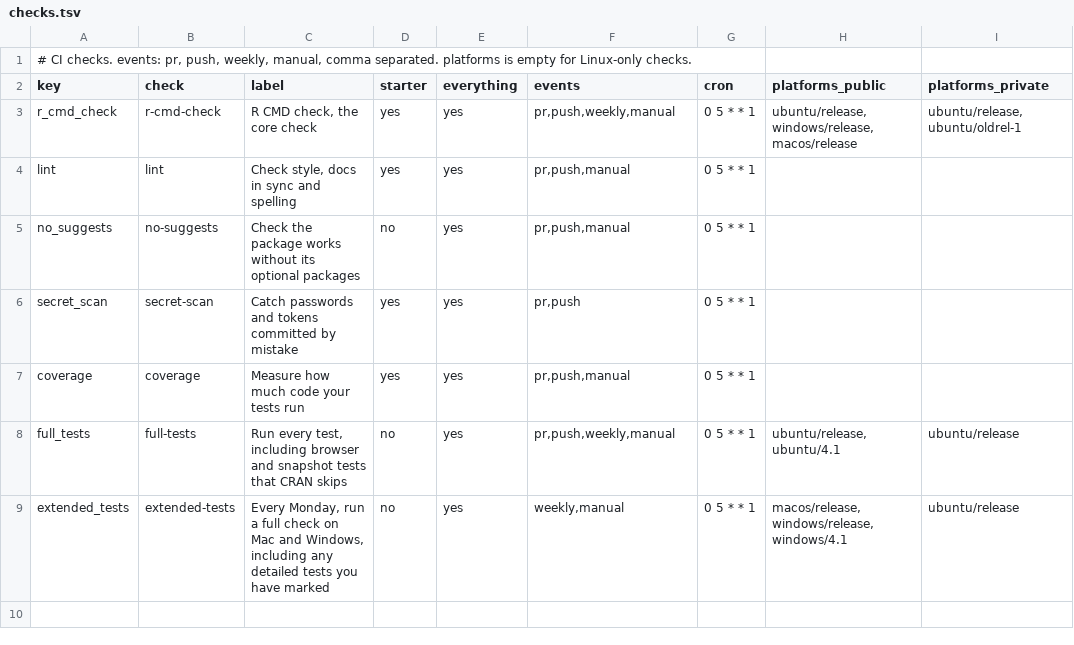
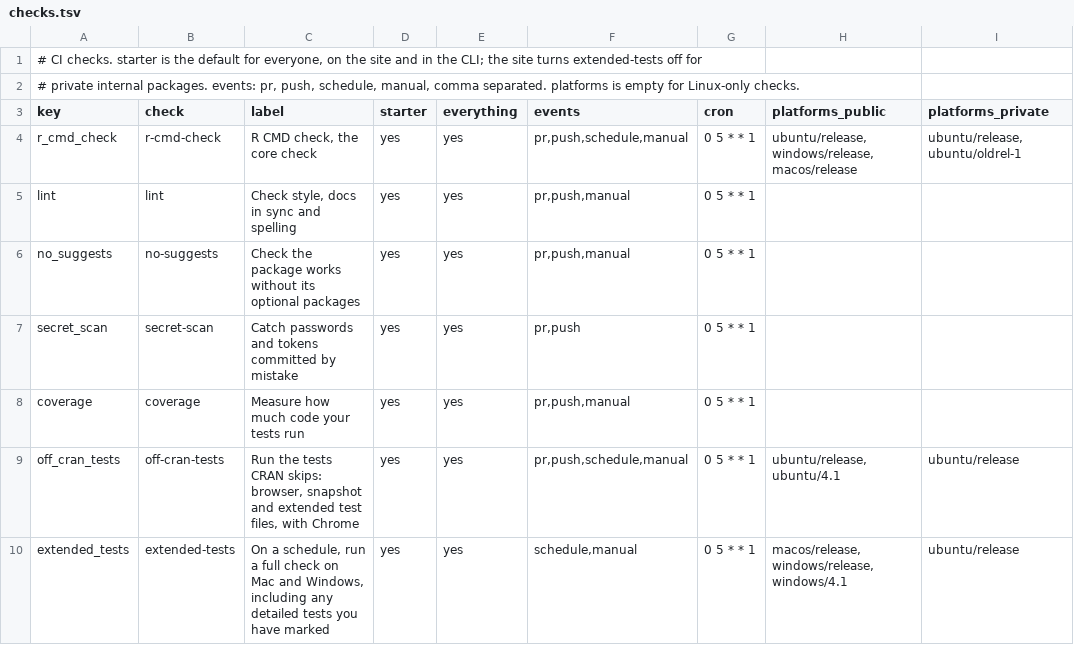
Before and after one commit to insightsurge/launchR, a TSV file: lists/checks.tsv, drawn as a sheet.

```diff
--- a/lists/checks.tsv
+++ b/lists/checks.tsv
@@ -1,9 +1,10 @@
-# CI checks. events: pr, push, weekly, manual, comma separated. platforms is empty for Linux-only checks.
+# CI checks. starter is the default for everyone, on the site and in the CLI; the site turns extended-tests off for
+# private internal packages. events: pr, push, schedule, manual, comma separated. platforms is empty for Linux-only checks.
 key	check	label	starter	everything	events	cron	platforms_public	platforms_private
-r_cmd_check	r-cmd-check	R CMD check, the core check	yes	yes	pr,push,weekly,manual	0 5 * * 1	ubuntu/release, windows/release, macos/release	ubuntu/release, ubuntu/oldrel-1
+r_cmd_check	r-cmd-check	R CMD check, the core check	yes	yes	pr,push,schedule,manual	0 5 * * 1	ubuntu/release, windows/release, macos/release	ubuntu/release, ubuntu/oldrel-1
 lint	lint	Check style, docs in sync and spelling	yes	yes	pr,push,manual	0 5 * * 1		
-no_suggests	no-suggests	Check the package works without its optional packages	no	yes	pr,push,manual	0 5 * * 1		
+no_suggests	no-suggests	Check the package works without its optional packages	yes	yes	pr,push,manual	0 5 * * 1		
 secret_scan	secret-scan	Catch passwords and tokens committed by mistake	yes	yes	pr,push	0 5 * * 1		
 coverage	coverage	Measure how much code your tests run	yes	yes	pr,push,manual	0 5 * * 1		
-full_tests	full-tests	Run every test, including browser and snapshot tests that CRAN skips	no	yes	pr,push,weekly,manual	0 5 * * 1	ubuntu/release, ubuntu/4.1	ubuntu/release
-extended_tests	extended-tests	Every Monday, run a full check on Mac and Windows, including any detailed tests you have marked	no	yes	weekly,manual	0 5 * * 1	macos/release, windows/release, windows/4.1	ubuntu/release
+off_cran_tests	off-cran-tests	Run the tests CRAN skips: browser, snapshot and extended test files, with Chrome	yes	yes	pr,push,schedule,manual	0 5 * * 1	ubuntu/release, ubuntu/4.1	ubuntu/release
+extended_tests	extended-tests	On a schedule, run a full check on Mac and Windows, including any detailed tests you have marked	yes	yes	schedule,manual	0 5 * * 1	macos/release, windows/release, windows/4.1	ubuntu/release
```
Also changed, not shown: lists/checklists.tsv, lists/files.tsv, 45 other files.
